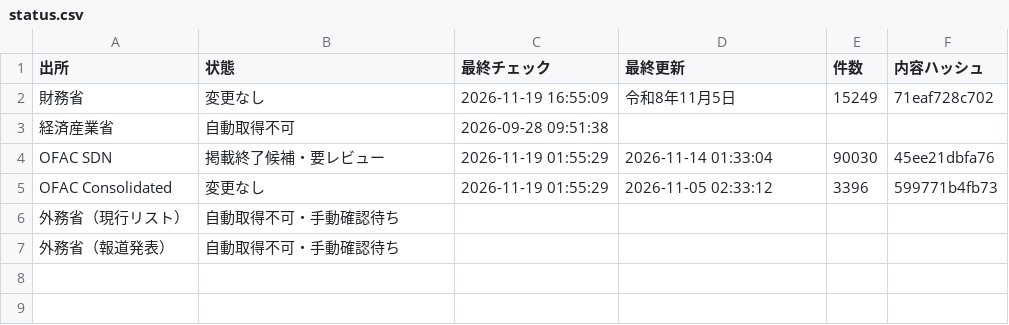
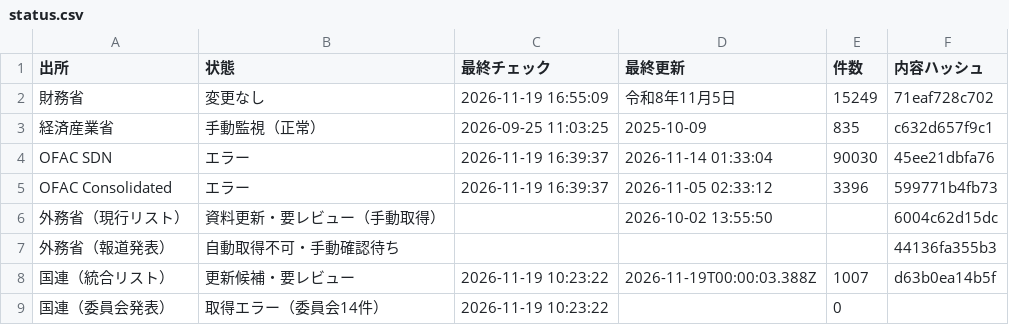
Before and after one commit to kenmizunokuro/sanctions-watch, a CSV file: data/dashboard/status.csv, drawn as a sheet.

```diff
--- a/data/dashboard/status.csv
+++ b/data/dashboard/status.csv
@@ -2,6 +2,8 @@
 財務省,変更なし,2026-11-19 16:55:09,令和8年11月5日,15249,71eaf728c702
-経済産業省,自動取得不可,2026-09-28 09:51:38,,,
-OFAC SDN,掲載終了候補・要レビュー,2026-11-19 01:55:29,2026-11-14 01:33:04,90030,45ee21dbfa76
-OFAC Consolidated,変更なし,2026-11-19 01:55:29,2026-11-05 02:33:12,3396,599771b4fb73
-外務省（現行リスト）,自動取得不可・手動確認待ち,,,,
-外務省（報道発表）,自動取得不可・手動確認待ち,,,,
+経済産業省,手動監視（正常）,2026-09-25 11:03:25,2025-10-09,835,c632d657f9c1
+OFAC SDN,エラー,2026-11-19 16:39:37,2026-11-14 01:33:04,90030,45ee21dbfa76
+OFAC Consolidated,エラー,2026-11-19 16:39:37,2026-11-05 02:33:12,3396,599771b4fb73
+外務省（現行リスト）,資料更新・要レビュー（手動取得）,,2026-10-02 13:55:50,,6004c62d15dc
+外務省（報道発表）,自動取得不可・手動確認待ち,,,,44136fa355b3
+国連（統合リスト）,更新候補・要レビュー,2026-11-19 10:23:22,2026-11-19T00:00:03.388Z,1007,d63b0ea14b5f
+国連（委員会発表）,取得エラー（委員会14件）,2026-11-19 10:23:22,,0,
```
Also changed, not shown: data/dashboard/status_detail.csv.
